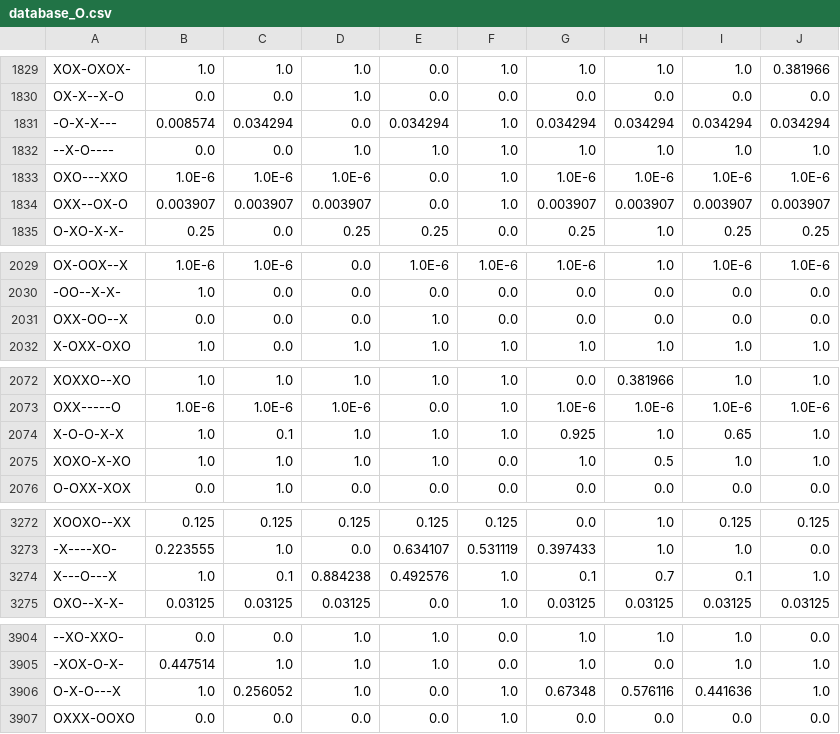
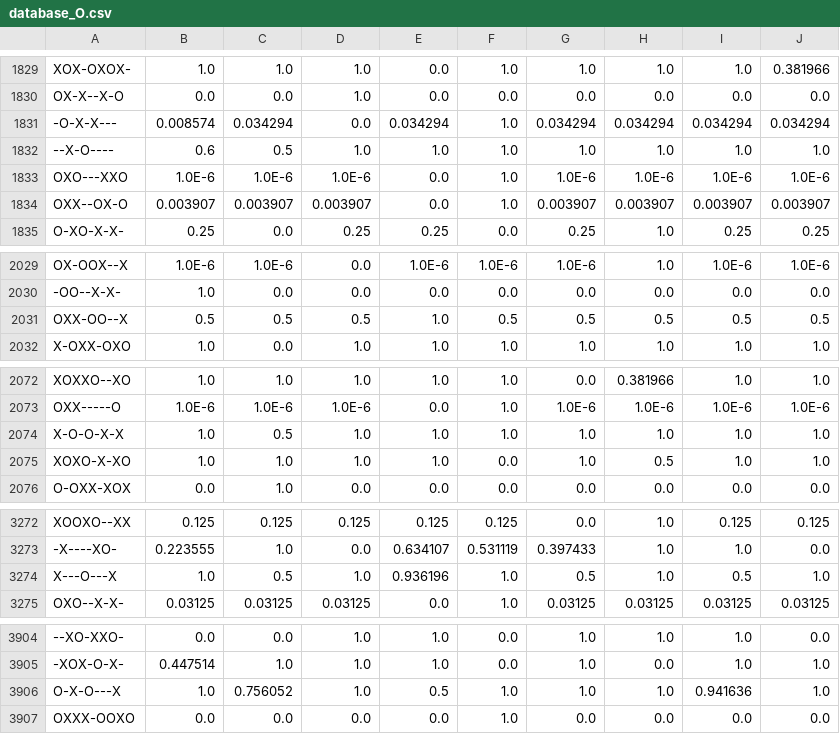
Before and after one commit to phbreyzon/TiktakToe, a CSV file: database_O.csv, drawn as a sheet; only a part is shown, gaps mark what is left out; the diff names each change by its address in the sheet, - before the commit and + after, or states it on an @@ line.

```diff
--- a/database_O.csv
+++ b/database_O.csv
-B1832: 0.0
+B1832: 0.6
-C1832: 0.0
+C1832: 0.5
-B2031: 0.0
+B2031: 0.5
-C2031: 0.0
+C2031: 0.5
-D2031: 0.0
+D2031: 0.5
-F2031: 0.0
+F2031: 0.5
-G2031: 0.0
+G2031: 0.5
-H2031: 0.0
+H2031: 0.5
-I2031: 0.0
+I2031: 0.5
-J2031: 0.0
+J2031: 0.5
-C2074: 0.1
+C2074: 0.5
-G2074: 0.925
+G2074: 1.0
-I2074: 0.65
+I2074: 1.0
-C3274: 0.1
+C3274: 0.5
-D3274: 0.884238
+D3274: 1.0
-E3274: 0.492576
+E3274: 0.936196
-G3274: 0.1
+G3274: 0.5
-H3274: 0.7
+H3274: 1.0
-I3274: 0.1
+I3274: 0.5
-C3906: 0.256052
+C3906: 0.756052
-E3906: 0.0
+E3906: 0.5
-G3906: 0.67348
+G3906: 1.0
-H3906: 0.576116
+H3906: 1.0
-I3906: 0.441636
+I3906: 0.941636
```
Also changed, not shown: database_X.csv, 1 other file.
